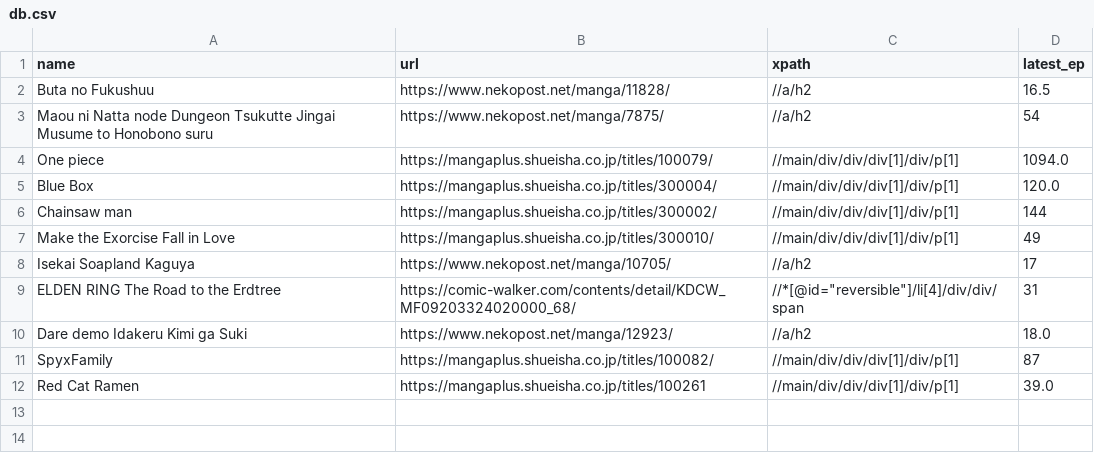
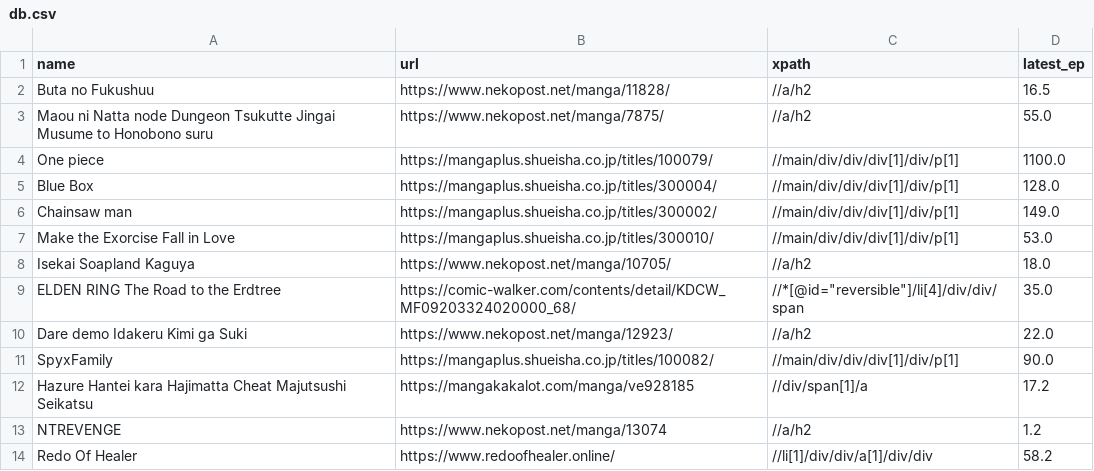
Before and after one commit to orpheousff8/mangaEpChecker, a CSV file: db.csv, drawn as a sheet.

```diff
--- a/db.csv
+++ b/db.csv
@@ -2,11 +2,13 @@ name, url, xpath, latest_ep
 Buta no Fukushuu,https://www.nekopost.net/manga/11828/,//a/h2,16.5
-Maou ni Natta node Dungeon Tsukutte Jingai Musume to Honobono suru,https://www.nekopost.net/manga/7875/,//a/h2,54
-One piece,https://mangaplus.shueisha.co.jp/titles/100079/,//main/div/div/div[1]/div/p[1],1094.0
-Blue Box,https://mangaplus.shueisha.co.jp/titles/300004/,//main/div/div/div[1]/div/p[1],120.0
-Chainsaw man,https://mangaplus.shueisha.co.jp/titles/300002/,//main/div/div/div[1]/div/p[1],144
-Make the Exorcise Fall in Love,https://mangaplus.shueisha.co.jp/titles/300010/,//main/div/div/div[1]/div/p[1],49
-Isekai Soapland Kaguya,https://www.nekopost.net/manga/10705/,//a/h2,17
-ELDEN RING The Road to the Erdtree,https://comic-walker.com/contents/detail/KDCW_MF09203324020000_68/,"//*[@id=""reversible""]/li[4]/div/div/span",31
-Dare demo Idakeru Kimi ga Suki,https://www.nekopost.net/manga/12923/,//a/h2,18.0
-SpyxFamily,https://mangaplus.shueisha.co.jp/titles/100082/,//main/div/div/div[1]/div/p[1],87
-Red Cat Ramen,https://mangaplus.shueisha.co.jp/titles/100261,//main/div/div/div[1]/div/p[1],39.0
+Maou ni Natta node Dungeon Tsukutte Jingai Musume to Honobono suru,https://www.nekopost.net/manga/7875/,//a/h2,55.0
+One piece,https://mangaplus.shueisha.co.jp/titles/100079/,//main/div/div/div[1]/div/p[1],1100.0
+Blue Box,https://mangaplus.shueisha.co.jp/titles/300004/,//main/div/div/div[1]/div/p[1],128.0
+Chainsaw man,https://mangaplus.shueisha.co.jp/titles/300002/,//main/div/div/div[1]/div/p[1],149.0
+Make the Exorcise Fall in Love,https://mangaplus.shueisha.co.jp/titles/300010/,//main/div/div/div[1]/div/p[1],53.0
+Isekai Soapland Kaguya,https://www.nekopost.net/manga/10705/,//a/h2,18.0
+ELDEN RING The Road to the Erdtree,https://comic-walker.com/contents/detail/KDCW_MF09203324020000_68/,"//*[@id=""reversible""]/li[4]/div/div/span",35.0
+Dare demo Idakeru Kimi ga Suki,https://www.nekopost.net/manga/12923/,//a/h2,22.0
+SpyxFamily,https://mangaplus.shueisha.co.jp/titles/100082/,//main/div/div/div[1]/div/p[1],90.0
+Hazure Hantei kara Hajimatta Cheat Majutsushi Seikatsu,https://mangakakalot.com/manga/ve928185,//div/span[1]/a,17.2
+NTREVENGE,https://www.nekopost.net/manga/13074,//a/h2,1.2
+Redo Of Healer,https://www.redoofhealer.online/,//li[1]/div/div/a[1]/div/div,58.2
```
Also changed, not shown: 3 other files.
